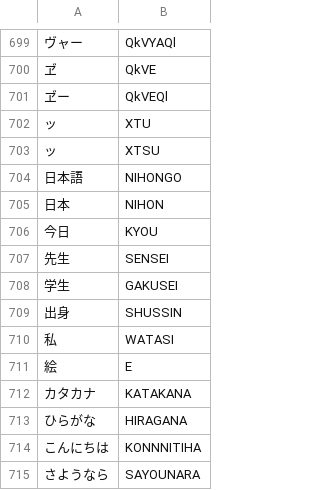
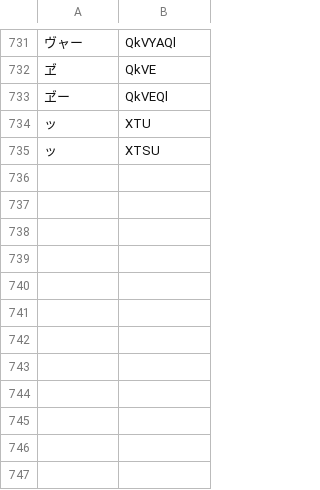
Before and after one commit to sspanak/tt9, a CSV file: app/languages/dictionaries/ja-romaji.csv, drawn as a sheet; only a part is shown, gaps mark what is left out; removed rows and columns are numbered as before the commit, all else as after; the diff covers the shown part only; the diff names each change by its address in the sheet, - before the commit and + after, or states it on an @@ line.

Commit message:
more double hiragana

```diff
--- a/app/languages/dictionaries/ja-romaji.csv
+++ b/app/languages/dictionaries/ja-romaji.csv
-row 704: 日本語 | NIHONGO
-row 705: 日本 | NIHON
-row 706: 今日 | KYOU
-row 707: 先生 | SENSEI
-row 708: 学生 | GAKUSEI
-row 709: 出身 | SHUSSIN
-row 710: 私 | WATASI
-row 711: 絵 | E
-row 712: カタカナ | KATAKANA
-row 713: ひらがな | HIRAGANA
-row 714: こんにちは | KONNNITIHA
-row 715: さようなら | SAYOUNARA
```
Also changed, not shown: 32 added rows and 3 moved rows elsewhere in this file.
